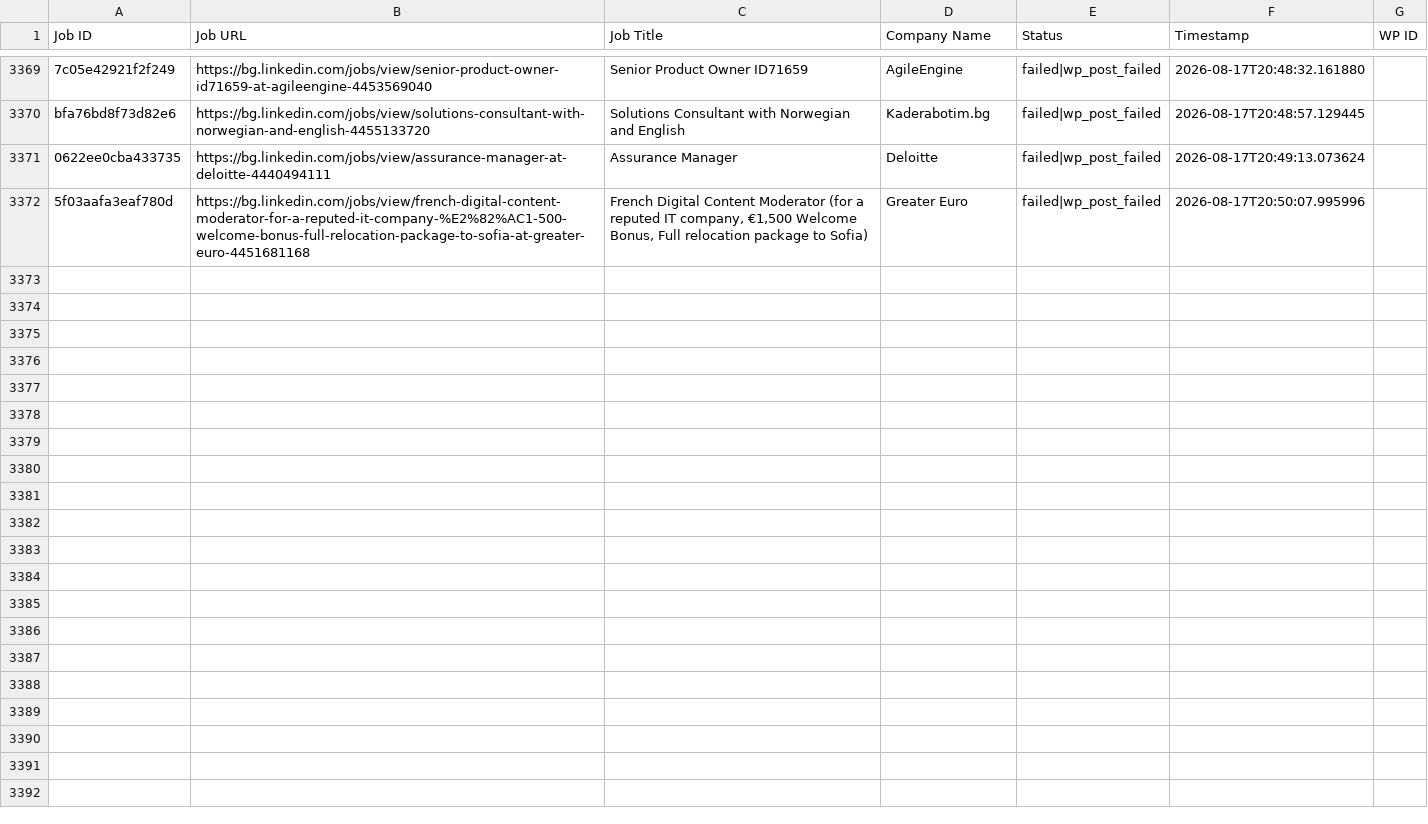
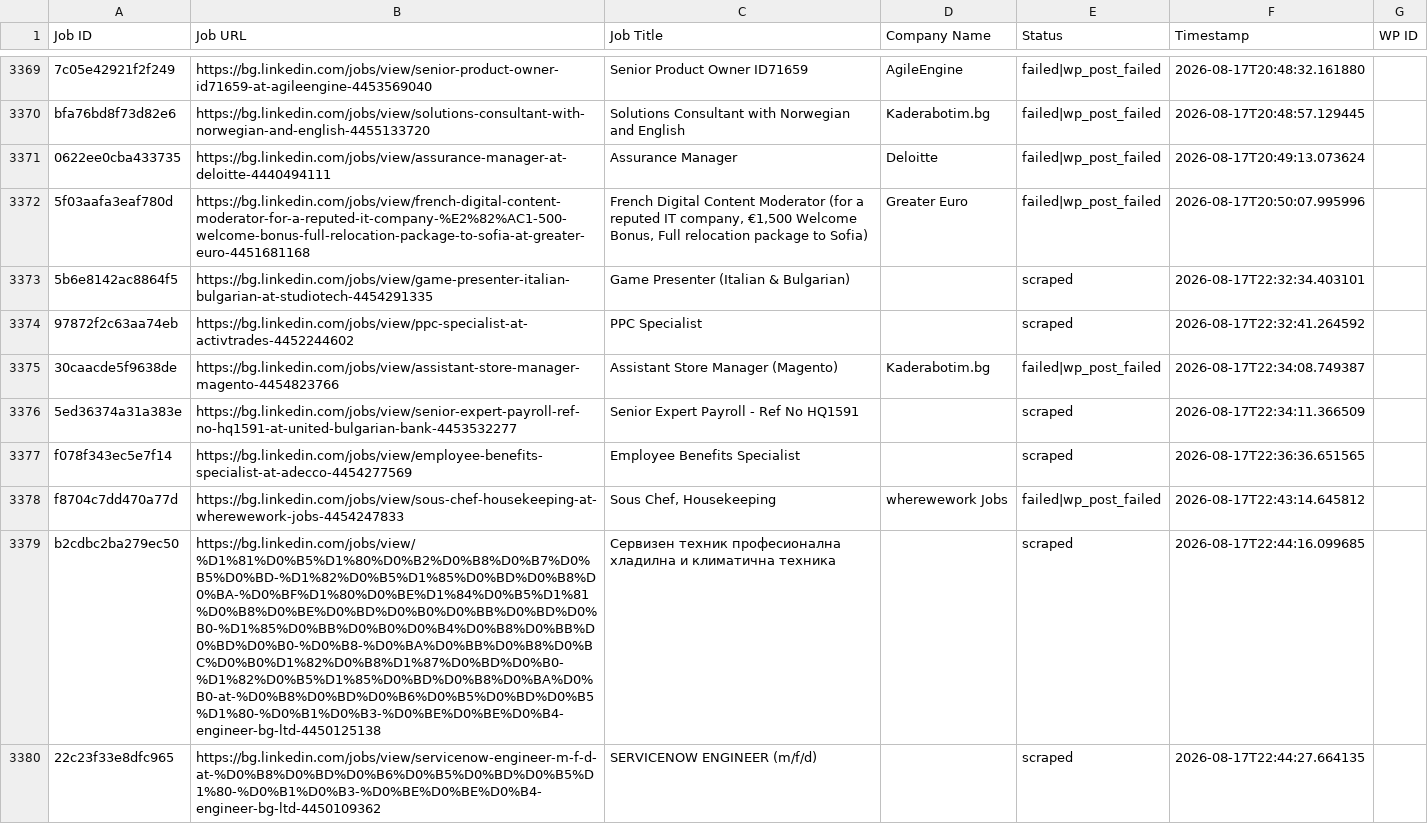
Before and after one commit to vindoky/bg, a CSV file: processed_jobs.csv, drawn as a sheet; only a part is shown, gaps mark what is left out.

```diff
--- a/processed_jobs.csv
+++ b/processed_jobs.csv
@@ -3380 +3380,9 @@ bfa76bd8f73d82e6,https://bg.linkedin.com/jobs/view/solutions-consultant-with-nor
 5f03aafa3eaf780d,https://bg.linkedin.com/jobs/view/french-digital-content-moderator-for-a-reputed-it-company-%E2%82%AC1-500-welcome-bonus-full-relocation-package-to-sofia-at-greater-euro-4451681168,"French Digital Content Moderator (for a reputed IT company, €1,500 Welcome Bonus, Full relocation package to Sofia)",Greater Euro,failed|wp_post_failed,2026-08-17T20:50:07.995996,
+5b6e8142ac8864f5,https://bg.linkedin.com/jobs/view/game-presenter-italian-bulgarian-at-studiotech-4454291335,Game Presenter (Italian & Bulgarian),,scraped,2026-08-17T22:32:34.403101,
+97872f2c63aa74eb,https://bg.linkedin.com/jobs/view/ppc-specialist-at-activtrades-4452244602,PPC Specialist,,scraped,2026-08-17T22:32:41.264592,
+30caacde5f9638de,https://bg.linkedin.com/jobs/view/assistant-store-manager-magento-4454823766,Assistant Store Manager (Magento),Kaderabotim.bg,failed|wp_post_failed,2026-08-17T22:34:08.749387,
+5ed36374a31a383e,https://bg.linkedin.com/jobs/view/senior-expert-payroll-ref-no-hq1591-at-united-bulgarian-bank-4453532277,Senior Expert Payroll - Ref No HQ1591,,scraped,2026-08-17T22:34:11.366509,
+f078f343ec5e7f14,https://bg.linkedin.com/jobs/view/employee-benefits-specialist-at-adecco-4454277569,Employee Benefits Specialist,,scraped,2026-08-17T22:36:36.651565,
+f8704c7dd470a77d,https://bg.linkedin.com/jobs/view/sous-chef-housekeeping-at-wherewework-jobs-4454247833,"Sous Chef, Housekeeping",wherewework Jobs,failed|wp_post_failed,2026-08-17T22:43:14.645812,
+b2cdbc2ba279ec50,https://bg.linkedin.com/jobs/view/%D1%81%D0%B5%D1%80%D0%B2%D0%B8%D0%B7%D0%B5%D0%BD-%D1%82%D0%B5%D1%85%D0%BD%D0%B8%D0%BA-%D0%BF%D1%80%D0%BE%D1%84%D0%B5%D1%81%D0%B8%D0%BE%D0%BD%D0%B0%D0%BB%D0%BD%D0%B0-%D1%85%D0%BB%D0%B0%D0%B4%D0%B8%D0%BB%D0%BD%D0%B0-%D0%B8-%D0%BA%D0%BB%D0%B8%D0%BC%D0%B0%D1%82%D0%B8%D1%87%D0%BD%D0%B0-%D1%82%D0%B5%D1%85%D0%BD%D0%B8%D0%BA%D0%B0-at-%D0%B8%D0%BD%D0%B6%D0%B5%D0%BD%D0%B5%D1%80-%D0%B1%D0%B3-%D0%BE%D0%BE%D0%B4-engineer-bg-ltd-4450125138,Сервизен техник професионална хладилна и климатична техника,,scraped,2026-08-17T22:44:16.099685,
+22c23f33e8dfc965,https://bg.linkedin.com/jobs/view/servicenow-engineer-m-f-d-at-%D0%B8%D0%BD%D0%B6%D0%B5%D0%BD%D0%B5%D1%80-%D0%B1%D0%B3-%D0%BE%D0%BE%D0%B4-engineer-bg-ltd-4450109362,SERVICENOW ENGINEER (m/f/d),,scraped,2026-08-17T22:44:27.664135,
```
